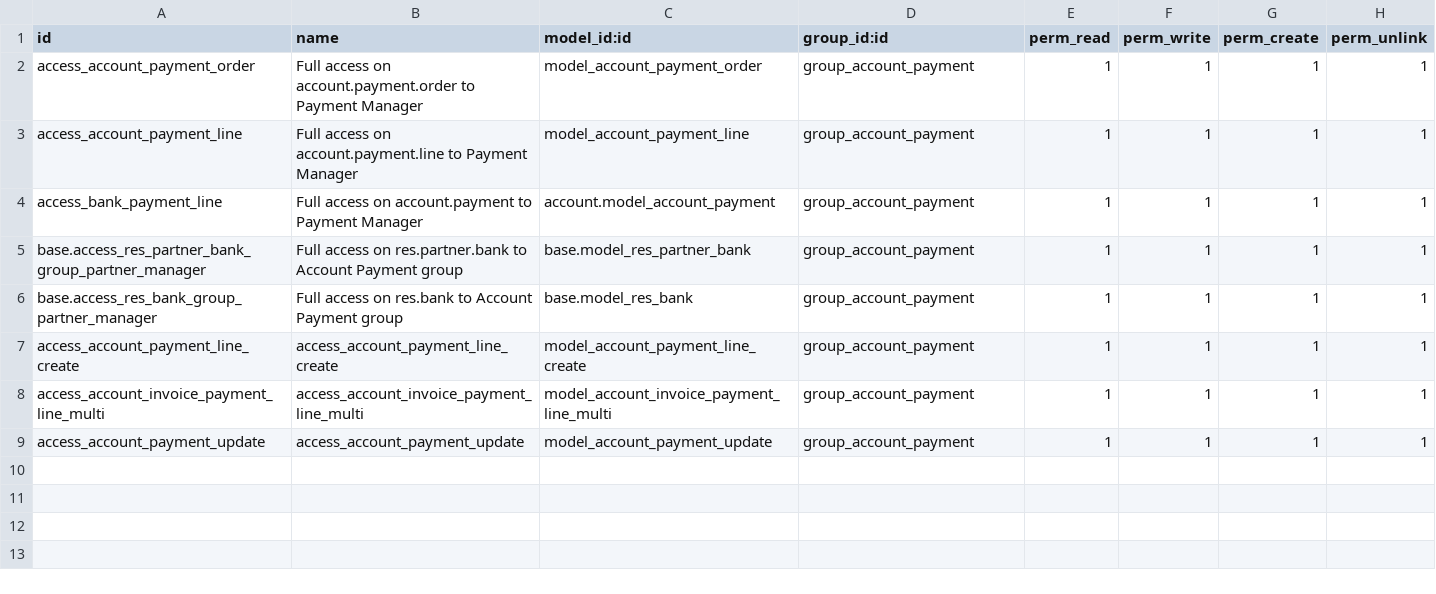
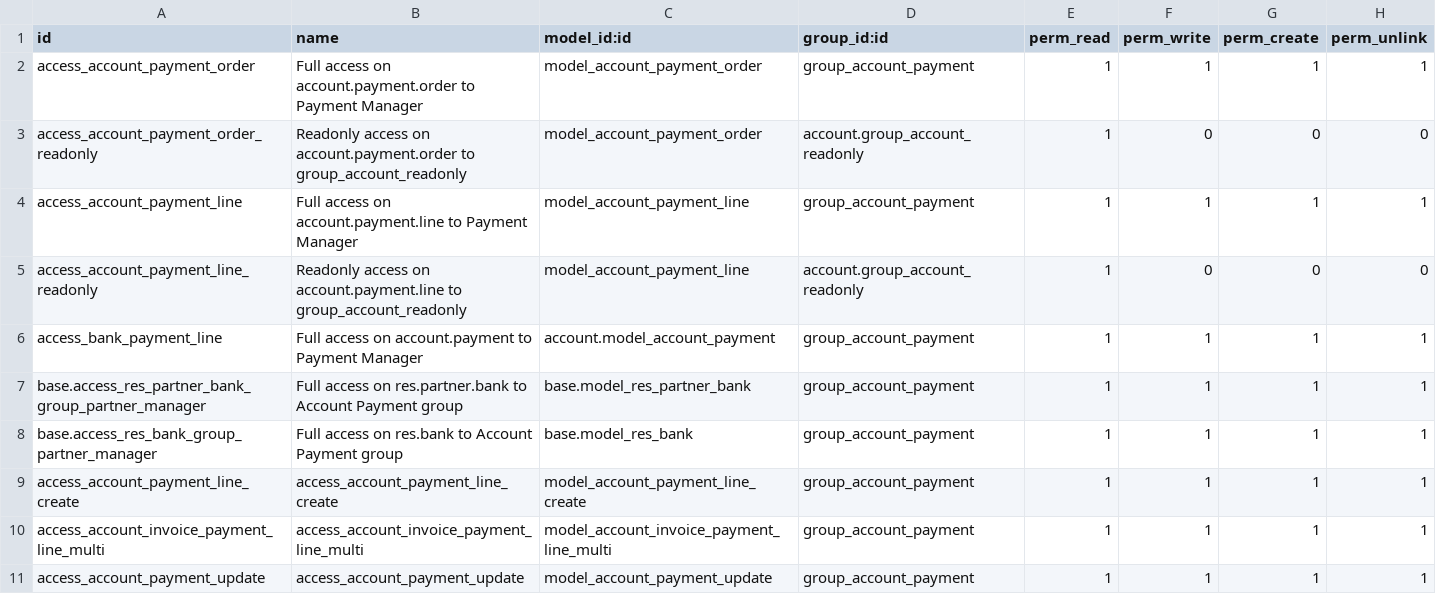
Before and after one commit to Servitrapo/bank-payment, a CSV file: account_payment_order/security/ir.model.access.csv, drawn as a sheet.

Commit message:
[IMP] account_payment_order: read access for group_account_readonly

```diff
--- a/account_payment_order/security/ir.model.access.csv
+++ b/account_payment_order/security/ir.model.access.csv
@@ -2,3 +2,5 @@ id,name,model_id:id,group_id:id,perm_read,perm_write,perm_create,perm_unlink
 access_account_payment_order,Full access on account.payment.order to Payment Manager,model_account_payment_order,group_account_payment,1,1,1,1
+access_account_payment_order_readonly,Readonly access on account.payment.order to group_account_readonly,model_account_payment_order,account.group_account_readonly,1,0,0,0
 access_account_payment_line,Full access on account.payment.line to Payment Manager,model_account_payment_line,group_account_payment,1,1,1,1
+access_account_payment_line_readonly,Readonly access on account.payment.line to group_account_readonly,model_account_payment_line,account.group_account_readonly,1,0,0,0
 access_bank_payment_line,Full access on account.payment to Payment Manager,account.model_account_payment,group_account_payment,1,1,1,1
```
